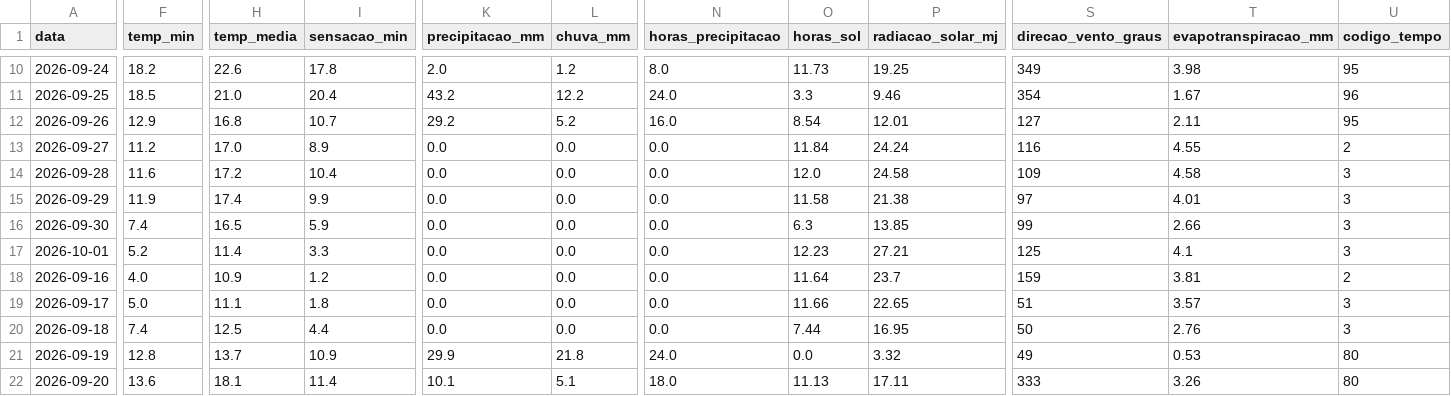
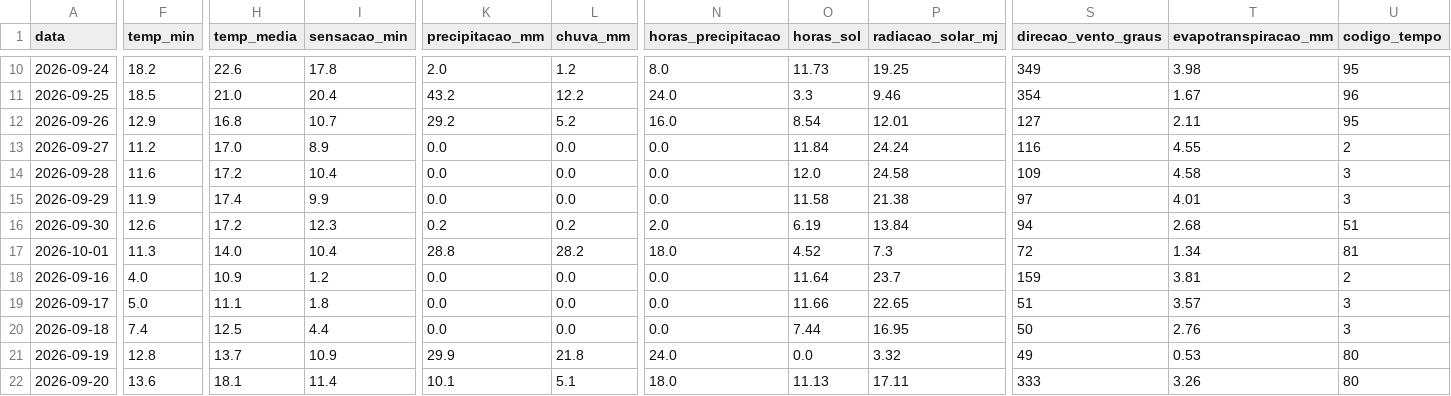
Before and after one commit to augluiz/vcz-site, a CSV file: ceasa_dashboard/dados/clima_sc_previsao.csv, drawn as a sheet; only a part is shown, gaps mark what is left out; the diff covers the shown part only; the diff names each change by its address in the sheet, - before the commit and + after, or states it on an @@ line.

```diff
--- a/ceasa_dashboard/dados/clima_sc_previsao.csv
+++ b/ceasa_dashboard/dados/clima_sc_previsao.csv
-F16 (temp_min): 7.4
+F16 (temp_min): 12.6
-H16 (temp_media): 16.5
+H16 (temp_media): 17.2
-I16 (sensacao_min): 5.9
+I16 (sensacao_min): 12.3
-K16 (precipitacao_mm): 0.0
+K16 (precipitacao_mm): 0.2
-L16 (chuva_mm): 0.0
+L16 (chuva_mm): 0.2
-N16 (horas_precipitacao): 0.0
+N16 (horas_precipitacao): 2.0
-O16 (horas_sol): 6.3
+O16 (horas_sol): 6.19
-P16 (radiacao_solar_mj): 13.85
+P16 (radiacao_solar_mj): 13.84
-S16 (direcao_vento_graus): 99
+S16 (direcao_vento_graus): 94
-T16 (evapotranspiracao_mm): 2.66
+T16 (evapotranspiracao_mm): 2.68
-U16 (codigo_tempo): 3
+U16 (codigo_tempo): 51
-F17 (temp_min): 5.2
+F17 (temp_min): 11.3
-H17 (temp_media): 11.4
+H17 (temp_media): 14.0
-I17 (sensacao_min): 3.3
+I17 (sensacao_min): 10.4
-K17 (precipitacao_mm): 0.0
+K17 (precipitacao_mm): 28.8
-L17 (chuva_mm): 0.0
+L17 (chuva_mm): 28.2
-N17 (horas_precipitacao): 0.0
+N17 (horas_precipitacao): 18.0
-O17 (horas_sol): 12.23
+O17 (horas_sol): 4.52
-P17 (radiacao_solar_mj): 27.21
+P17 (radiacao_solar_mj): 7.3
-S17 (direcao_vento_graus): 125
+S17 (direcao_vento_graus): 72
-T17 (evapotranspiracao_mm): 4.1
+T17 (evapotranspiracao_mm): 1.34
-U17 (codigo_tempo): 3
+U17 (codigo_tempo): 81
```
Also changed, not shown: 46 edited cells elsewhere in this file.
